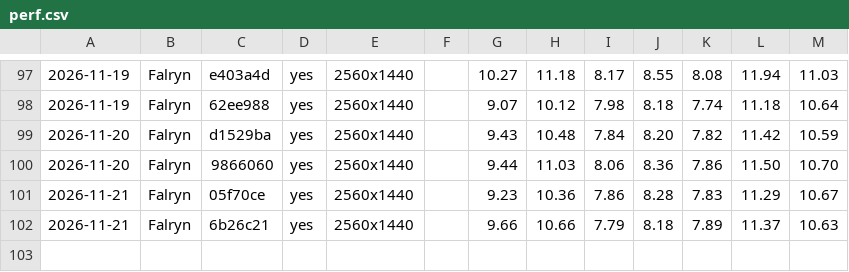
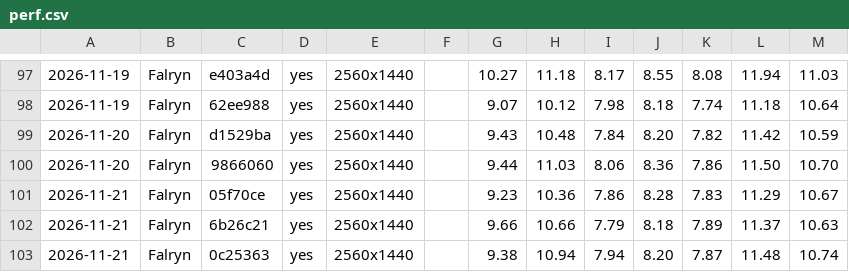
Before and after one commit to viridia/panoply, a CSV file: docs/perf.csv, drawn as a sheet; only a part is shown, gaps mark what is left out; the diff names each change by its address in the sheet, - before the commit and + after, or states it on an @@ line.

```diff
--- a/docs/perf.csv
+++ b/docs/perf.csv
+row 103: 2026-11-21 | Falryn | 0c25363 | yes | 2560x1440 |  | 9.38 | 10.94 | 7.94 | 8.20 | 7.87 | 11.48 | 10.74
```
Also changed, not shown: 17 other files.
